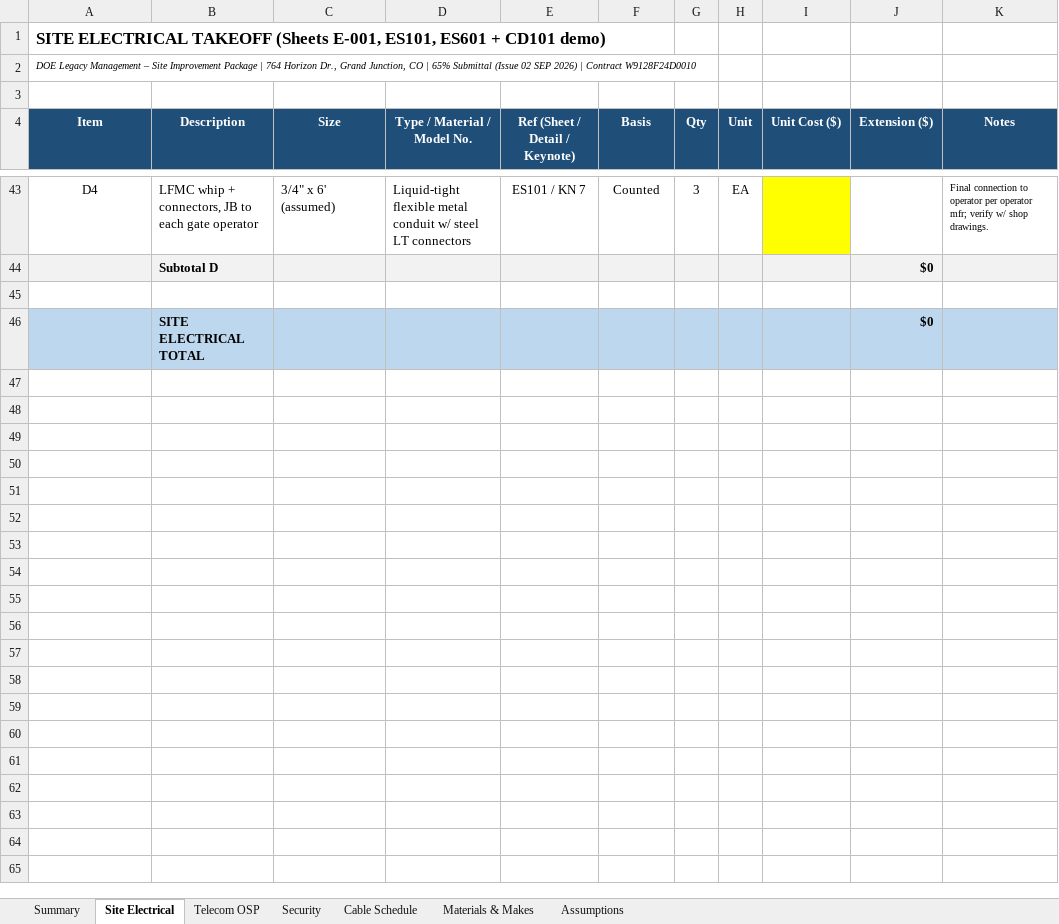
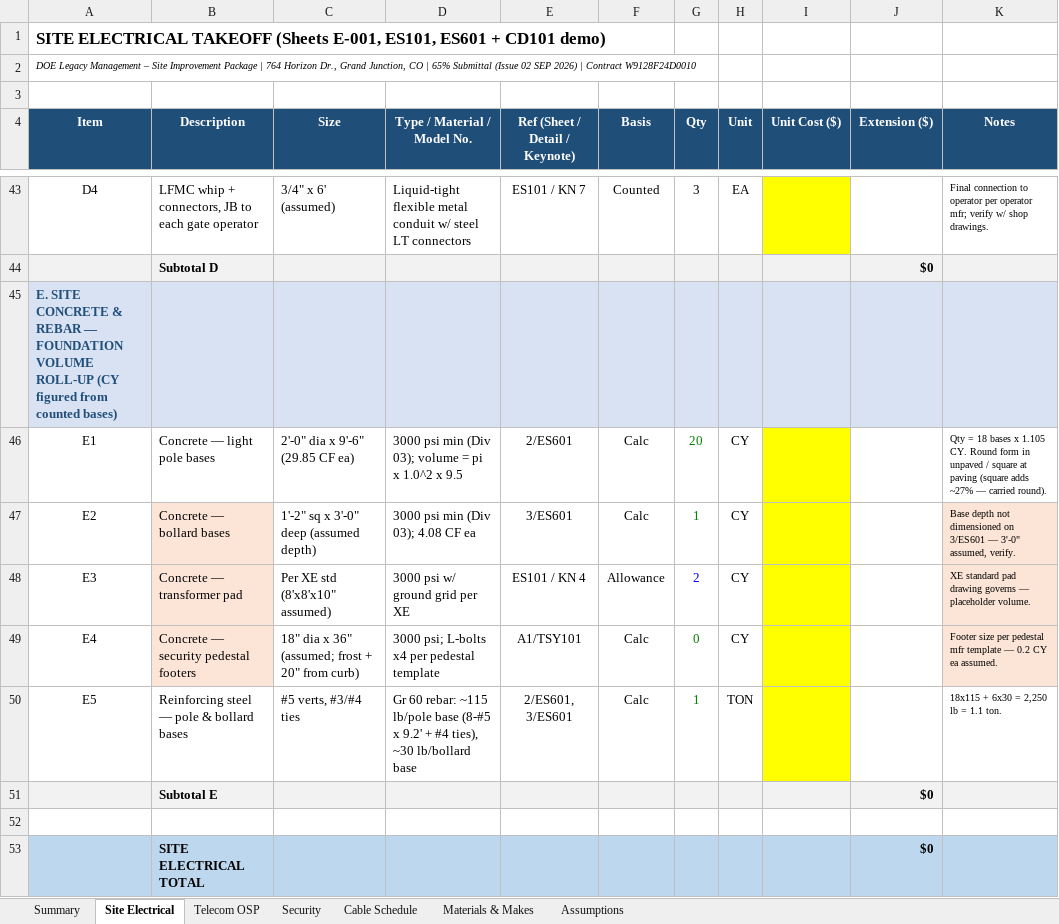
Before and after one commit to Caliso78/12348, an Excel workbook: DOE_GJ_Site_Improvement_Exterior_Elec_Comm_Takeoff.xlsx, sheet Site Electrical, drawn as a sheet; only a part is shown, gaps mark what is left out; values as stored, in another font and other column widths than the file's, no borders; the diff names each change by its address in the sheet, - before the commit and + after, or states it on an @@ line.

```diff
--- a/DOE_GJ_Site_Improvement_Exterior_Elec_Comm_Takeoff.xlsx (sheet Site Electrical)
+++ b/DOE_GJ_Site_Improvement_Exterior_Elec_Comm_Takeoff.xlsx (sheet Site Electrical)
+row 45: E. SITE CONCRETE & REBAR — FOUNDATION VOLUME ROLL-UP (CY figured from counted bases)
+row 46: E1 | Concrete — light pole bases | 2'-0" dia x 9'-6" (29.85 CF ea) | 3000 psi min (Div 03); volume = pi x 1.0^2 x 9.5 | 2/ES601 | Calc | 20 | CY |  |  | Qty = 18 bases x 1.105 CY. Round form in unpaved / square at paving (square adds ~27% — carried round).
+row 47: E2 | Concrete — bollard bases | 1'-2" sq x 3'-0" deep (assumed depth) | 3000 psi min (Div 03); 4.08 CF ea | 3/ES601 | Calc | 1 | CY |  |  | Base depth not dimensioned on 3/ES601 — 3'-0" assumed, verify.
+row 48: E3 | Concrete — transformer pad | Per XE std (8'x8'x10" assumed) | 3000 psi w/ ground grid per XE | ES101 / KN 4 | Allowance | 2 | CY |  |  | XE standard pad drawing governs — placeholder volume.
+row 49: E4 | Concrete — security pedestal footers | 18" dia x 36" (assumed; frost + 20" from curb) | 3000 psi; L-bolts x4 per pedestal template | A1/TSY101 | Calc | 0 | CY |  |  | Footer size per pedestal mfr template — 0.2 CY ea assumed.
+row 50: E5 | Reinforcing steel — pole & bollard bases | #5 verts, #3/#4 ties | Gr 60 rebar: ~115 lb/pole base (8-#5 x 9.2' + #4 ties), ~30 lb/bollard base | 2/ES601, 3/ES601 | Calc | 1 | TON |  |  | 18x115 + 6x30 = 2,250 lb = 1.1 ton.
+row 51:  | Subtotal E |  |  |  |  |  |  |  | $0
```
Also changed, not shown: sheet Telecom OSP, sheet Materials & Makes, sheet Assumptions, formulas that keep their value.
